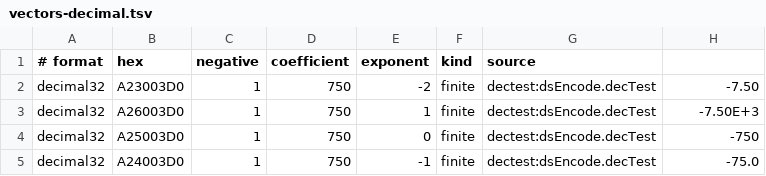
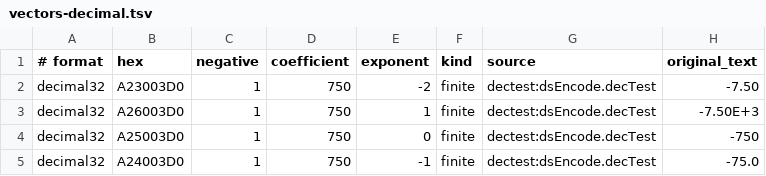
Before and after one commit to NekoYume517/bitnum, a TSV file: examples/vectors-decimal.tsv, drawn as a sheet; only a part is shown.

Commit message:
test(decimal): assert the vector table's original_text column, and name it
现象：`examples/vectors-decimal.tsv` 每行 8 个字段，表头只声明 7 个列名；
第 8 列（`original_text`，即参考实现对同一 datum 录下的 to-scientific-string）
**没有任何测试读过** —— `Select-String -Pattern original_text src\*.mbt`
零命中。而 `API.md` §4 与 README 的覆盖表都写着「568 条向量的 `original_text`
列逐字符锁定」。渲染器实际只被 `decimal_wire_test` 里几条手写用例覆盖。

根因：表头漏一列让「7 个名字 / 8 个字段」读起来不刺眼，于是没人发现那一列
从来没被断言过；这不是实现错，是文档声称的锁不存在（DISCIPLINE §5.2）。

修法：补两条断言 —— 568 行逐个把 `decode_raw(from_hex(hex)).value` 的渲染文本
与第 8 列逐字符比对（并断言计数 568）；再断言表头列数与数据行列数相等
（现在两边都是 8）。TSV 表头补上 `original_text` 列名。

为什么不会误伤：这两条是纯新增断言，不改实现 —— 我先把 568 行用 CLI 跑了一遍
（`value <fmt> <hex>` 的 `value=` 字段）确认 568/568 与参考文本全等，所以加锁
不会有行需要豁免。反向验证：把 `to_scientific_string` 的 `adjusted >= -6` 改成
`-5`，新用例立刻红并指名三行（`A1D003D0` / `A218…` / `A206…`，都渲染成
`-7.50E-6` 而参考是 `-0.00000750`）；把表头那一列删掉，列数用例红。

新增测试：src/decimal_vector_test.mbt 两条。测试计数 120 → 122。

```diff
--- a/examples/vectors-decimal.tsv
+++ b/examples/vectors-decimal.tsv
@@ -1,2 +1,2 @@
-# format	hex	negative	coefficient	exponent	kind	source
+# format	hex	negative	coefficient	exponent	kind	source	original_text
 decimal32	A23003D0	1	750	-2	finite	dectest:dsEncode.decTest	-7.50
```
Also changed, not shown: 1 other file.
